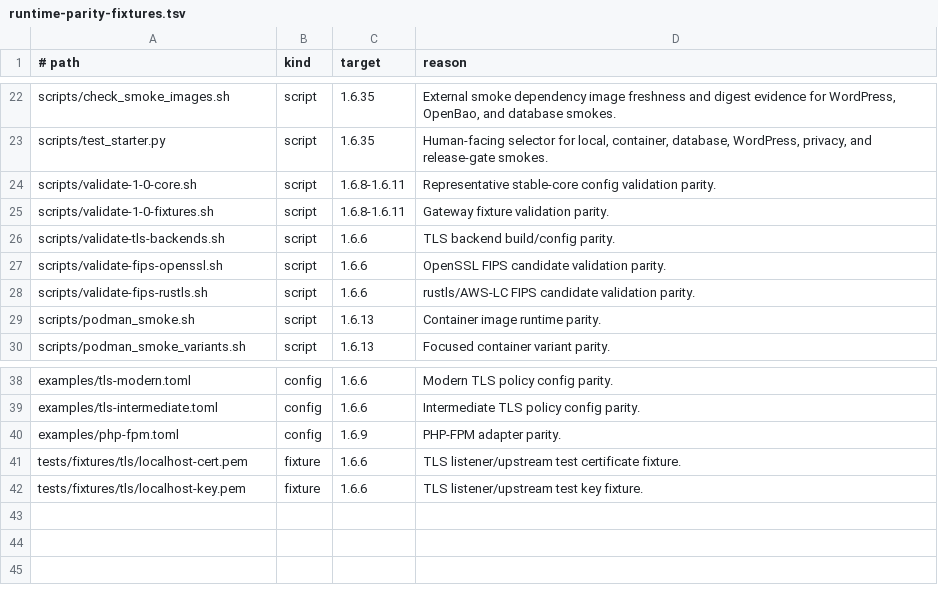
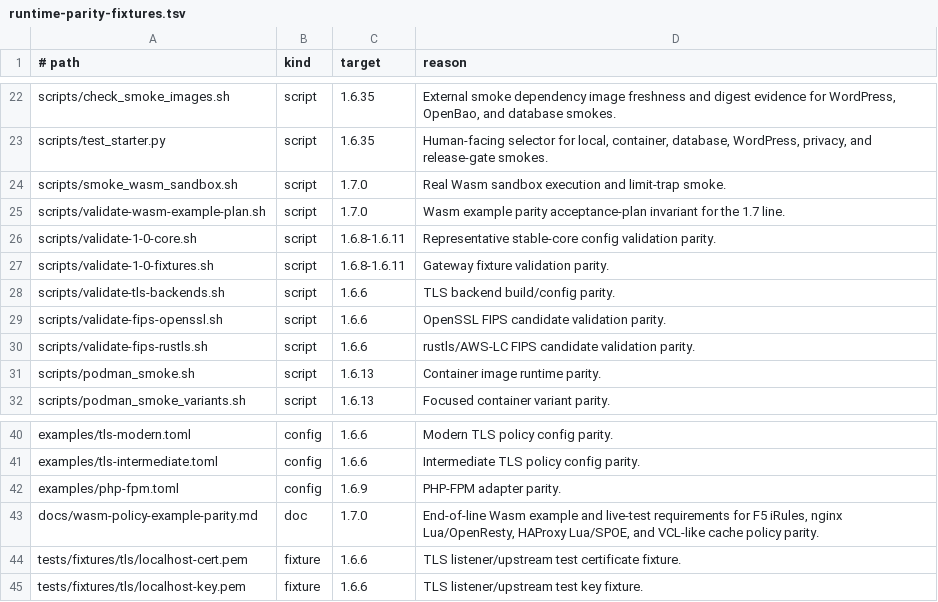
Before and after one commit to valkyoth/fluxheim, a TSV file: docs/runtime-parity-fixtures.tsv, drawn as a sheet; only a part is shown, gaps mark what is left out; the diff names each change by its address in the sheet, - before the commit and + after, or states it on an @@ line.

Commit message:
Plan 1.7 wasm example parity

```diff
--- a/docs/runtime-parity-fixtures.tsv
+++ b/docs/runtime-parity-fixtures.tsv
+row 24: scripts/smoke_wasm_sandbox.sh | script | 1.7.0 | Real Wasm sandbox execution and limit-trap smoke.
+row 25: scripts/validate-wasm-example-plan.sh | script | 1.7.0 | Wasm example parity acceptance-plan invariant for the 1.7 line.
+row 43: docs/wasm-policy-example-parity.md | doc | 1.7.0 | End-of-line Wasm example and live-test requirements for F5 iRules, nginx Lua/OpenResty, HAProxy Lua/SPOE, and VCL-like cache policy parity.
```
Also changed, not shown: 8 other files.
